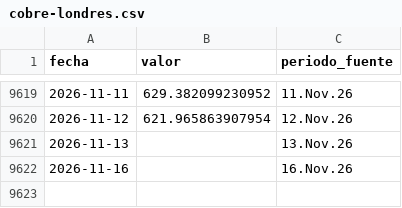
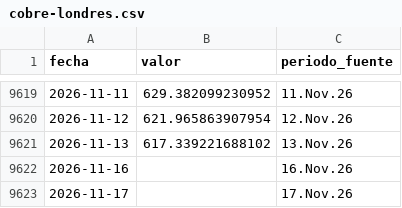
Before and after one commit to LizethRiveros/snapshot-peru, a CSV file: data/bcrp/cobre-londres.csv, drawn as a sheet; only a part is shown, gaps mark what is left out.

```diff
--- a/data/bcrp/cobre-londres.csv
+++ b/data/bcrp/cobre-londres.csv
@@ -9620,3 +9620,4 @@ fecha,valor,periodo_fuente
 2026-11-12,621.965863907954,12.Nov.26
-2026-11-13,,13.Nov.26
+2026-11-13,617.339221688102,13.Nov.26
 2026-11-16,,16.Nov.26
+2026-11-17,,17.Nov.26
```
Also changed, not shown: data/bcrp/reservas-internacionales-netas.csv, data/bcrp/tasa-interbancaria-soles.csv, 7 other files.
